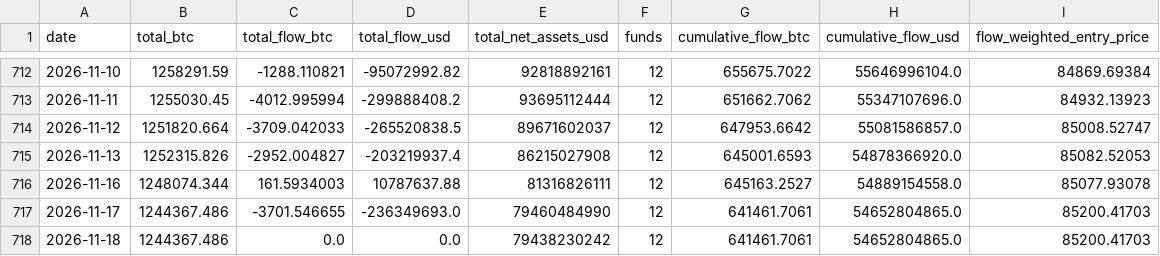
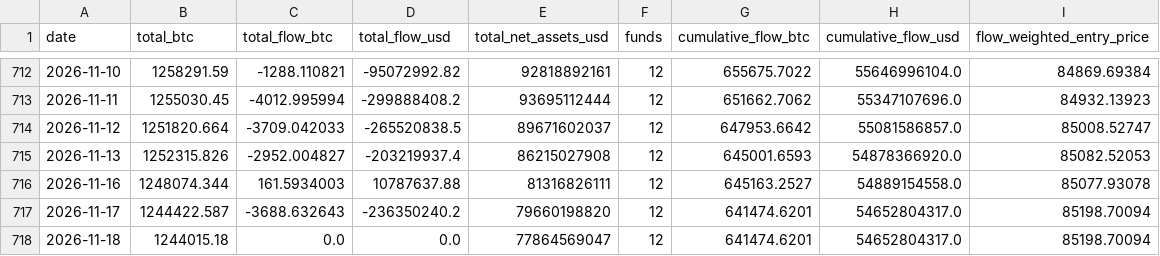
Before and after one commit to SecretSatoshis/Bitcoin-Investment-Strategy, a CSV file: data/research/etf_totals_daily.csv, drawn as a sheet; only a part is shown, gaps mark what is left out.

```diff
--- a/data/research/etf_totals_daily.csv
+++ b/data/research/etf_totals_daily.csv
@@ -716,3 +716,3 @@ date,total_btc,total_flow_btc,total_flow_usd,total_net_assets_usd,funds,cumulati
 2026-11-16,1248074.344,161.5934003,10787637.88,81316826111,12,645163.2527,54889154558.0,85077.93078
-2026-11-17,1244367.486,-3701.546655,-236349693.0,79460484990,12,641461.7061,54652804865.0,85200.41703
-2026-11-18,1244367.486,0.0,0.0,79438230242,12,641461.7061,54652804865.0,85200.41703
+2026-11-17,1244422.587,-3688.632643,-236350240.2,79660198820,12,641474.6201,54652804317.0,85198.70094
+2026-11-18,1244015.18,0.0,0.0,77864569047,12,641474.6201,54652804317.0,85198.70094
```
Also changed, not shown: 5 other files.
